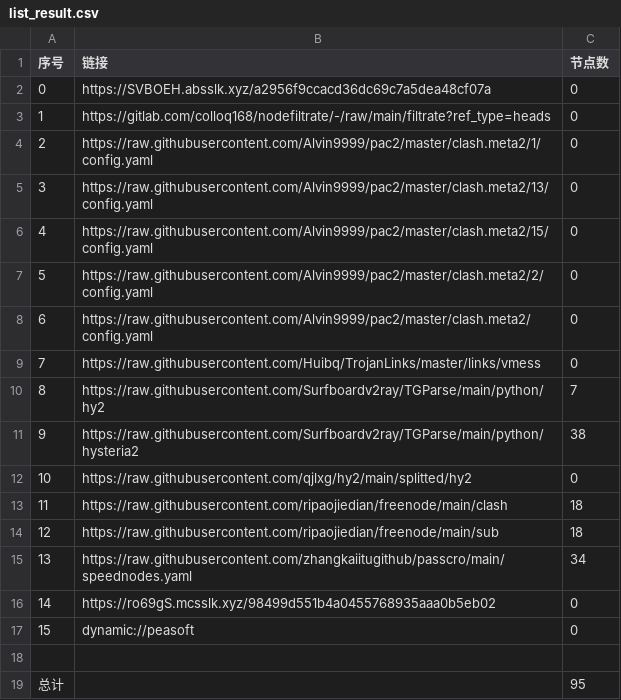
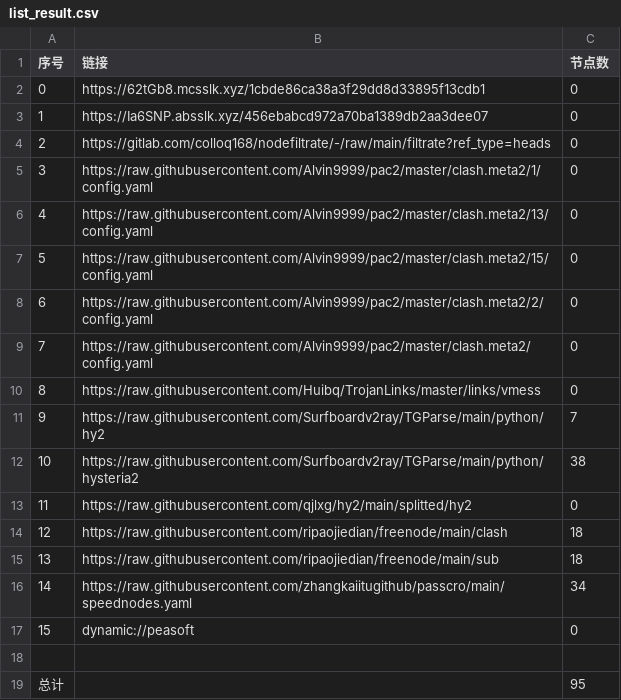
Before and after one commit to flyinghighly/NoMoreWalls, a CSV file: list_result.csv, drawn as a sheet; removed rows and columns are numbered as before the commit, all else as after; the diff names each change by its address in the sheet, - before the commit and + after, or states it on an @@ line.

```diff
--- a/list_result.csv
+++ b/list_result.csv
+row 2: 0 | https://62tGb8.mcsslk.xyz/1cbde86ca38a3f29dd8d33895f13cdb1 | 0
@@ column A (序号) renumbered between rows 3 and 16 @@
-B3 (链接): https://SVBOEH.absslk.xyz/a2956f9ccacd36dc69c7a5dea48cf07a
+B3 (链接): https://Ia6SNP.absslk.xyz/456ebabcd972a70ba1389db2aa3dee07
-row 16: 14 | https://ro69gS.mcsslk.xyz/98499d551b4a0455768935aaa0b5eb02 | 0
```
Also changed, not shown: 19 other files.
